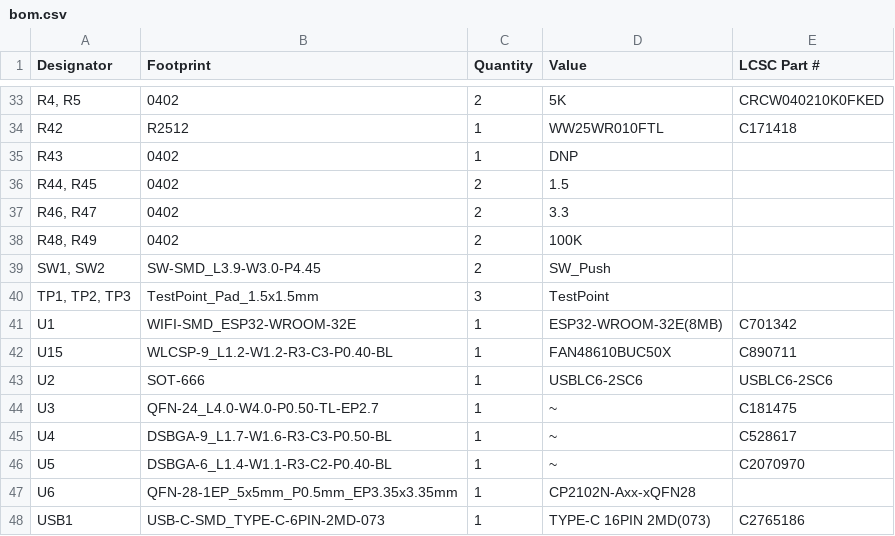
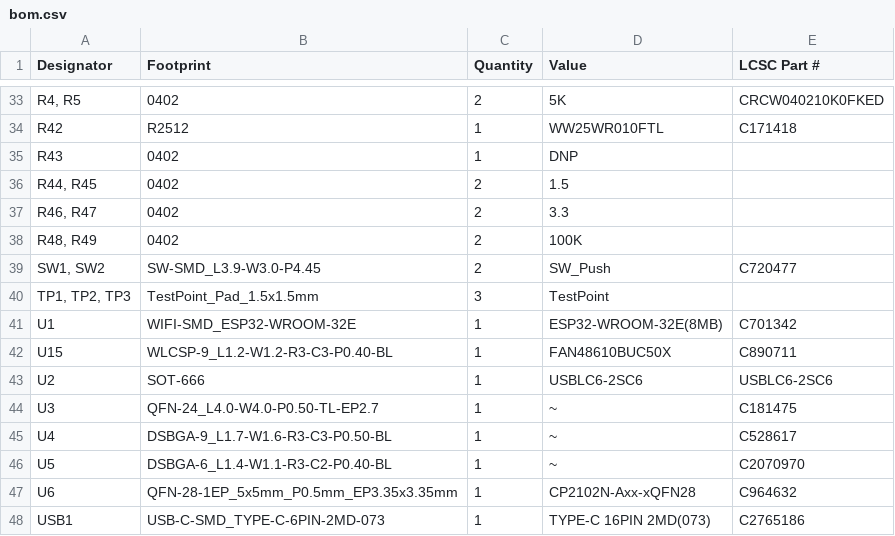
Before and after one commit to NotARoomba/Luma, a CSV file: hardware/pcb/production/bom.csv, drawn as a sheet; only a part is shown, gaps mark what is left out.

```diff
--- a/hardware/pcb/production/bom.csv
+++ b/hardware/pcb/production/bom.csv
@@ -38,3 +38,3 @@ R43,0402,1,DNP,
 "R48, R49",0402,2,100K,
-"SW1, SW2",SW-SMD_L3.9-W3.0-P4.45,2,SW_Push,
+"SW1, SW2",SW-SMD_L3.9-W3.0-P4.45,2,SW_Push,C720477
 "TP1, TP2, TP3",TestPoint_Pad_1.5x1.5mm,3,TestPoint,
@@ -46,3 +46,3 @@ U4,DSBGA-9_L1.7-W1.6-R3-C3-P0.50-BL,1,~,C528617
 U5,DSBGA-6_L1.4-W1.1-R3-C2-P0.40-BL,1,~,C2070970
-U6,QFN-28-1EP_5x5mm_P0.5mm_EP3.35x3.35mm,1,CP2102N-Axx-xQFN28,
+U6,QFN-28-1EP_5x5mm_P0.5mm_EP3.35x3.35mm,1,CP2102N-Axx-xQFN28,C964632
 USB1,USB-C-SMD_TYPE-C-6PIN-2MD-073,1,TYPE-C 16PIN 2MD(073),C2765186
```
Also changed, not shown: production/bom.csv, 9 other files.
